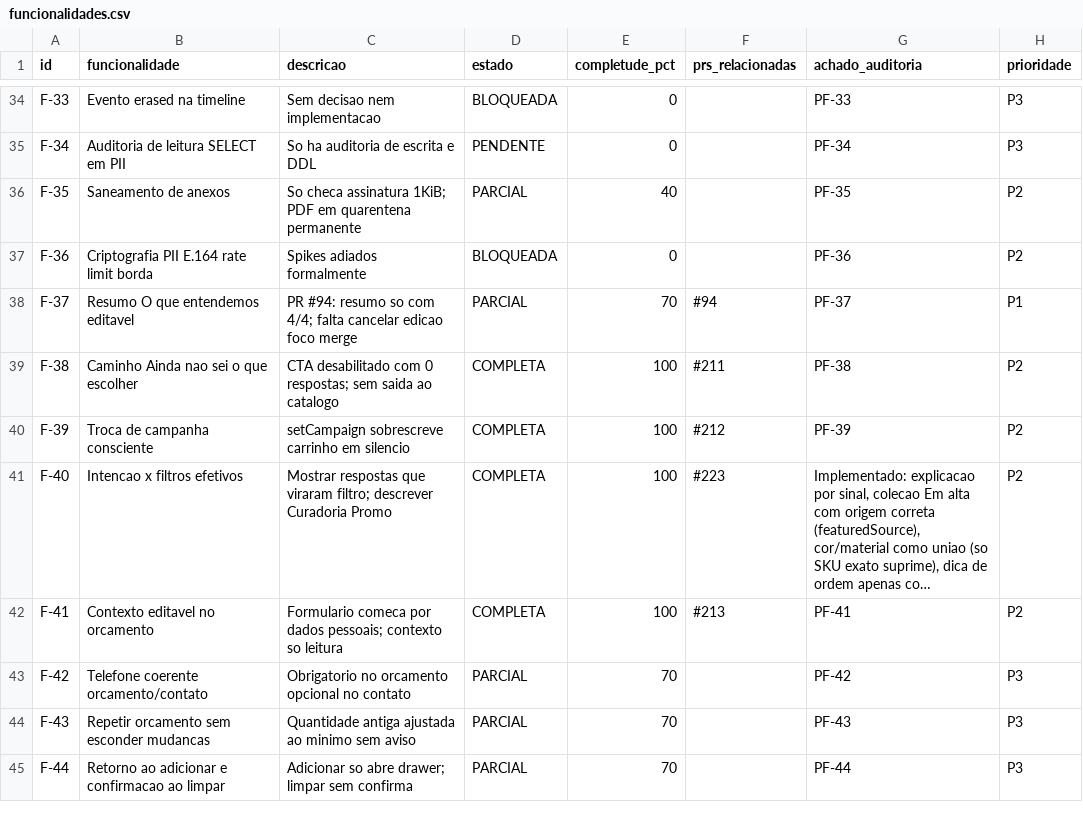
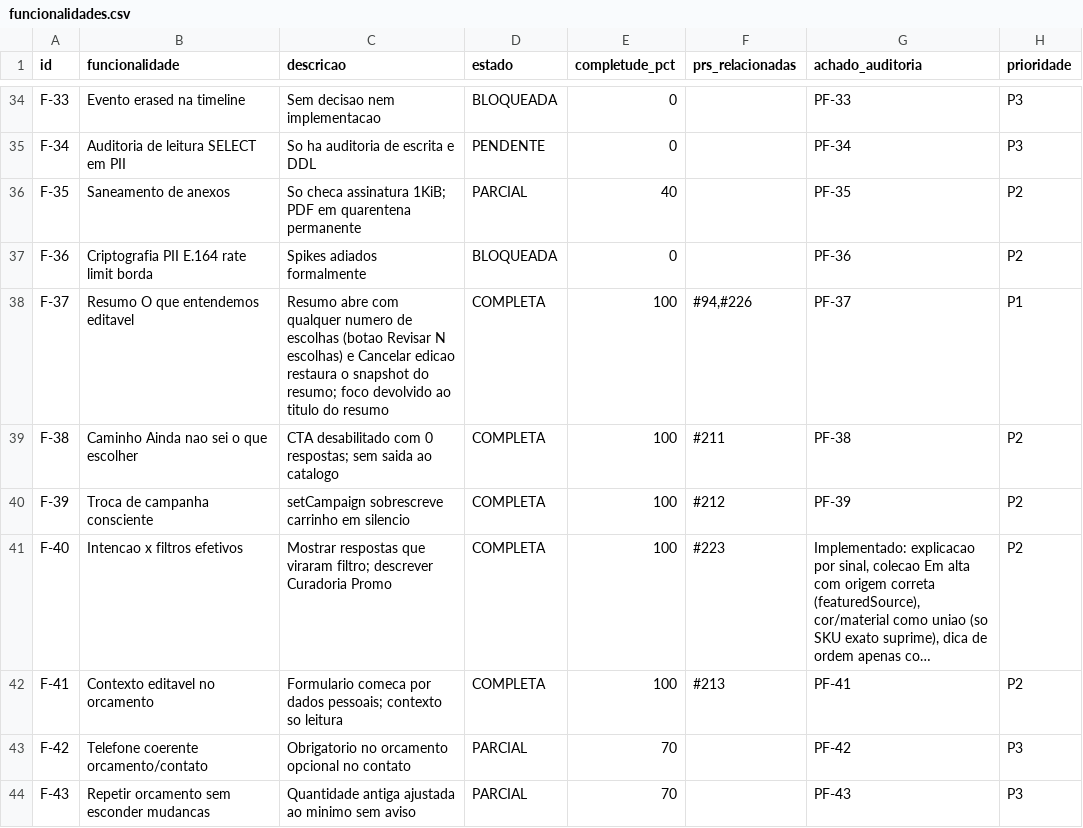
Before and after one commit to adm01-debug/Promo_Brindes_V1, a CSV file: analise-prs/funcionalidades.csv, drawn as a sheet; only a part is shown, gaps mark what is left out; the shorter side is filled out with more unchanged rows; long unchanged cells end in ….

```diff
--- a/analise-prs/funcionalidades.csv
+++ b/analise-prs/funcionalidades.csv
@@ -37,3 +37,3 @@ F-35,Saneamento de anexos,So checa assinatura 1KiB; PDF em quarentena permanente
 F-36,Criptografia PII E.164 rate limit borda,Spikes adiados formalmente,BLOQUEADA,0,,PF-36,P2
-F-37,Resumo O que entendemos editavel,PR #94: resumo so com 4/4; falta cancelar edicao foco merge,PARCIAL,70,#94,PF-37,P1
+F-37,Resumo O que entendemos editavel,Resumo abre com qualquer numero de escolhas (botao Revisar N escolhas) e Cancelar edicao restaura o snapshot do resumo; foco devolvido ao titulo do resumo,COMPLETA,100,"#94,#226",PF-37,P1
 F-38,Caminho Ainda nao sei o que escolher,CTA desabilitado com 0 respostas; sem saida ao catalogo,COMPLETA,100,#211,PF-38,P2
```
Also changed, not shown: 3 other files.
